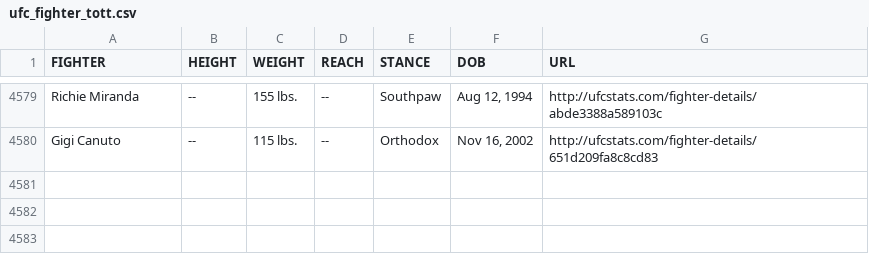
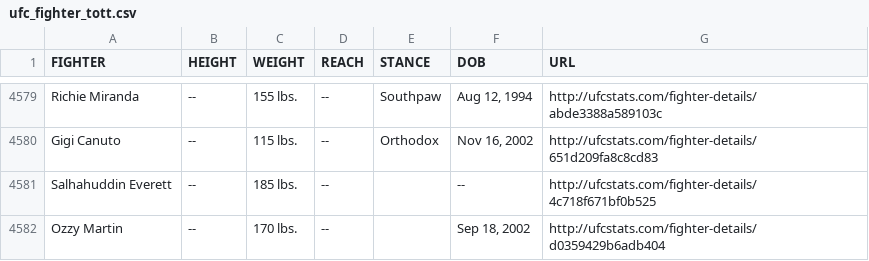
Before and after one commit to Greco1899/scrape_ufc_stats, a CSV file: ufc_fighter_tott.csv, drawn as a sheet; only a part is shown, gaps mark what is left out.

Commit message:
2026-08-06 data refresh

```diff
--- a/ufc_fighter_tott.csv
+++ b/ufc_fighter_tott.csv
@@ -4580 +4580,3 @@ Richie Miranda,--,155 lbs.,--,Southpaw,"Aug 12, 1994",http://ufcstats.com/fighte
 Gigi Canuto,--,115 lbs.,--,Orthodox,"Nov 16, 2002",http://ufcstats.com/fighter-details/651d209fa8c8cd83
+Salhahuddin Everett,--,185 lbs.,--,,--,http://ufcstats.com/fighter-details/4c718f671bf0b525
+Ozzy Martin,--,170 lbs.,--,,"Sep 18, 2002",http://ufcstats.com/fighter-details/d0359429b6adb404
```
Also changed, not shown: ufc_fighter_details.csv.
